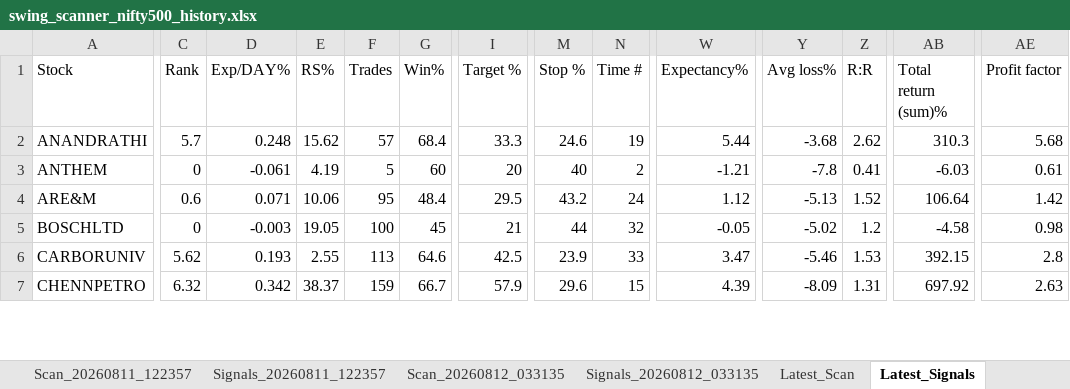
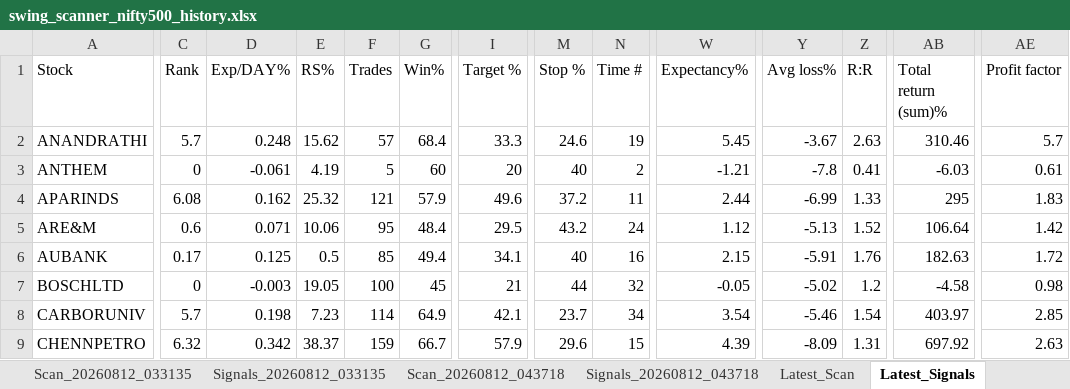
Before and after one commit to PavanSaiNekkala/Swing_Scanner_Latest, an Excel workbook: downloads/history/swing_scanner_nifty500_history.xlsx, sheet Latest_Signals, drawn as a sheet; only a part is shown, gaps mark what is left out; values as stored, in another font and other column widths than the file's, no borders; addresses are those after the commit; rows hold the shown columns only; the diff covers the shown part only; the diff names each change by its address in the sheet, - before the commit and + after, or states it on an @@ line.

```diff
--- a/downloads/history/swing_scanner_nifty500_history.xlsx (sheet Latest_Signals)
+++ b/downloads/history/swing_scanner_nifty500_history.xlsx (sheet Latest_Signals)
-W2 (Expectancy%): 5.44
+W2 (Expectancy%): 5.45
-Y2 (Avg loss%): -3.68
+Y2 (Avg loss%): -3.67
-Z2 (R:R): 2.62
+Z2 (R:R): 2.63
-AB2 (Total return (sum)%): 310.3
+AB2 (Total return (sum)%): 310.46
-AE2 (Profit factor): 5.68
+AE2 (Profit factor): 5.7
+row 4: APARINDS | 6.08 | 0.162 | 25.32 | 121 | 57.9 | 49.6 | 37.2 | 11 | 2.44 | -6.99 | 1.33 | 295 | 1.83
+row 6: AUBANK | 0.17 | 0.125 | 0.5 | 85 | 49.4 | 34.1 | 40 | 16 | 2.15 | -5.91 | 1.76 | 182.63 | 1.72
-C8 (Rank): 5.62
+C8 (Rank): 5.7
-D8 (Exp/DAY%): 0.193
+D8 (Exp/DAY%): 0.198
-E8 (RS%): 2.55
+E8 (RS%): 7.23
-F8 (Trades): 113
+F8 (Trades): 114
-G8 (Win%): 64.6
+G8 (Win%): 64.9
-I8 (Target %): 42.5
+I8 (Target %): 42.1
-M8 (Stop %): 23.9
+M8 (Stop %): 23.7
-N8 (Time #): 33
+N8 (Time #): 34
-W8 (Expectancy%): 3.47
+W8 (Expectancy%): 3.54
-Z8 (R:R): 1.53
+Z8 (R:R): 1.54
-AB8 (Total return (sum)%): 392.15
+AB8 (Total return (sum)%): 403.97
-AE8 (Profit factor): 2.8
+AE8 (Profit factor): 2.85
```
Also changed, not shown: 3 added rows, 7 removed rows and 45 edited cells elsewhere in this sheet, sheet Latest_Scan, other sheet tabs.
